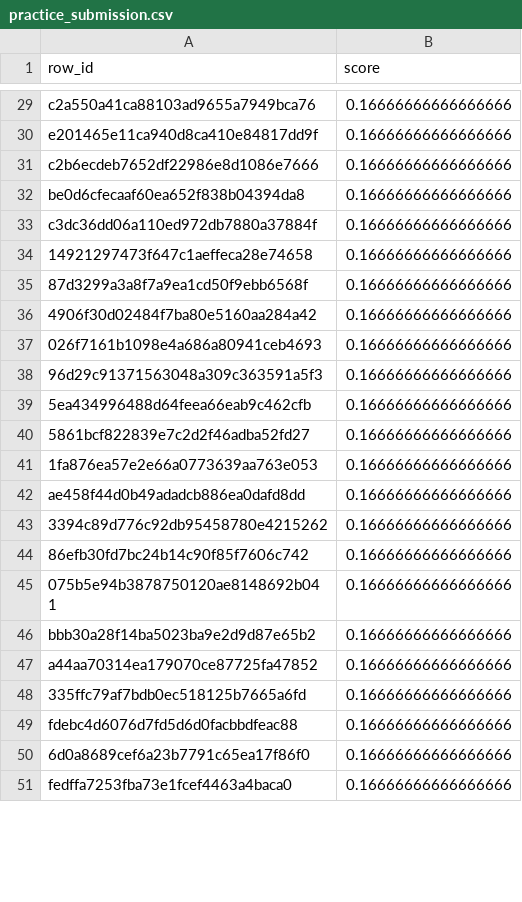
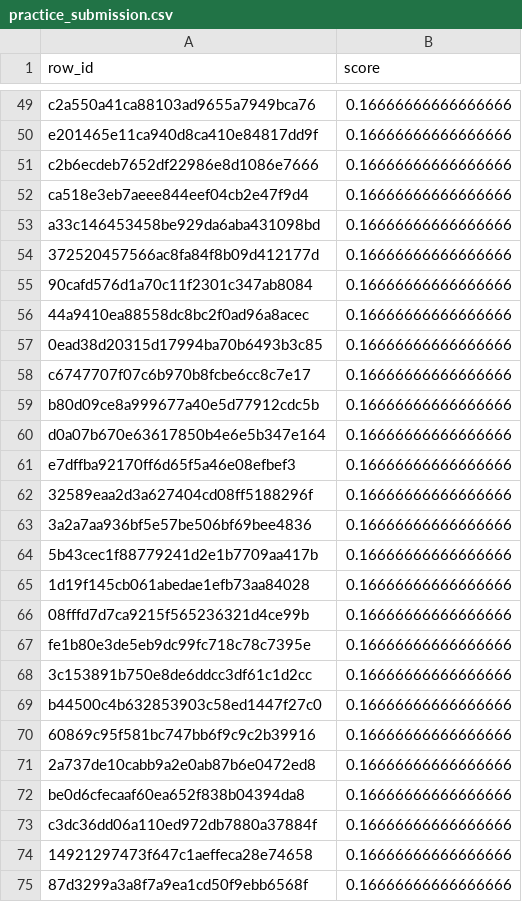
Before and after one commit to hulaearth/ai-for-nature-competition, a CSV file: site/practice_submission.csv, drawn as a sheet; only a part is shown, gaps mark what is left out; the shorter side is filled out with more unchanged rows; the diff covers the shown part only.

```diff
--- a/site/practice_submission.csv
+++ b/site/practice_submission.csv
@@ -31,2 +51,22 @@ e201465e11ca940d8ca410e84817dd9f,0.16666666666666666
 c2b6ecdeb7652df22986e8d1086e7666,0.16666666666666666
+ca518e3eb7aeee844eef04cb2e47f9d4,0.16666666666666666
+a33c146453458be929da6aba431098bd,0.16666666666666666
+372520457566ac8fa84f8b09d412177d,0.16666666666666666
+90cafd576d1a70c11f2301c347ab8084,0.16666666666666666
+44a9410ea88558dc8bc2f0ad96a8acec,0.16666666666666666
+0ead38d20315d17994ba70b6493b3c85,0.16666666666666666
+c6747707f07c6b970b8fcbe6cc8c7e17,0.16666666666666666
+b80d09ce8a999677a40e5d77912cdc5b,0.16666666666666666
+d0a07b670e63617850b4e6e5b347e164,0.16666666666666666
+e7dffba92170ff6d65f5a46e08efbef3,0.16666666666666666
+32589eaa2d3a627404cd08ff5188296f,0.16666666666666666
+3a2a7aa936bf5e57be506bf69bee4836,0.16666666666666666
+5b43cec1f88779241d2e1b7709aa417b,0.16666666666666666
+1d19f145cb061abedae1efb73aa84028,0.16666666666666666
+08fffd7d7ca9215f565236321d4ce99b,0.16666666666666666
+fe1b80e3de5eb9dc99fc718c78c7395e,0.16666666666666666
+3c153891b750e8de6ddcc3df61c1d2cc,0.16666666666666666
+b44500c4b632853903c58ed1447f27c0,0.16666666666666666
+60869c95f581bc747bb6f9c9c2b39916,0.16666666666666666
+2a737de10cabb9a2e0ab87b6e0472ed8,0.16666666666666666
 be0d6cfecaaf60ea652f838b04394da8,0.16666666666666666
```
Also changed, not shown: 20 added rows, 40 removed rows and 30 edited cells elsewhere in this file, 26 other files.
